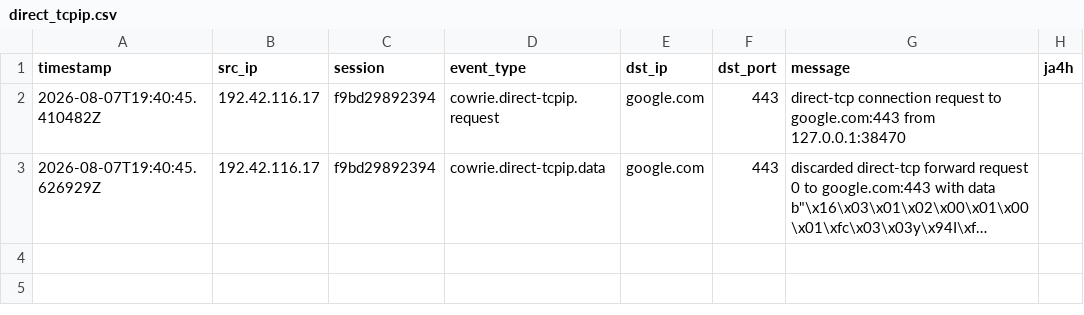
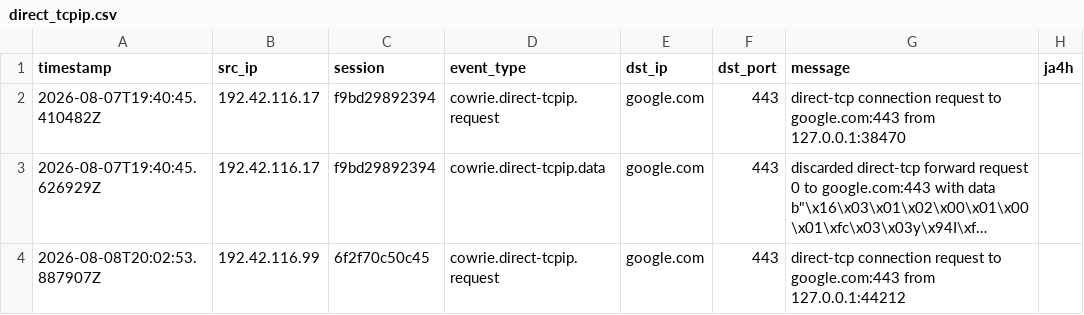
Before and after one commit to Prabhath-de/AWS_Honeypot, a CSV file: data/processed/direct_tcpip.csv, drawn as a sheet; only a part is shown; long unchanged cells end in …; the diff covers the shown part only; the diff names each change by its address in the sheet, - before the commit and + after, or states it on an @@ line.

```diff
--- a/data/processed/direct_tcpip.csv
+++ b/data/processed/direct_tcpip.csv
+row 4: 2026-08-08T20:02:53.887907Z | 192.42.116.99 | 6f2f70c50c45 | cowrie.direct-tcpip.request | google.com | 443 | direct-tcp connection request to google.com:443 from 127.0.0.1:44212
```
Also changed, not shown: 1 added row elsewhere in this file, data/processed/client_fingerprint.csv, data/processed/failed_logins.csv, 7 other files.
